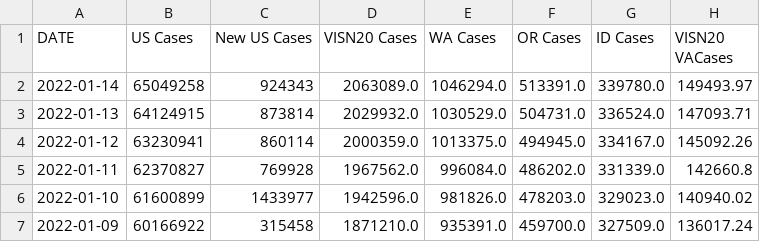
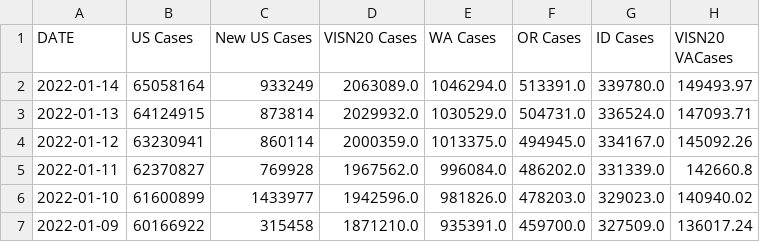
Before and after one commit to Codingfrfun/Covid-automation, a CSV file: VAChart.csv, drawn as a sheet; only a part is shown; the diff names each change by its address in the sheet, - before the commit and + after, or states it on an @@ line.

```diff
--- a/VAChart.csv
+++ b/VAChart.csv
-B2 (US Cases): 65049258
+B2 (US Cases): 65058164
-C2 (New US Cases): 924343
+C2 (New US Cases): 933249
```
Also changed, not shown: CCTVAChart2.csv, CountyVACOVID.csv.
